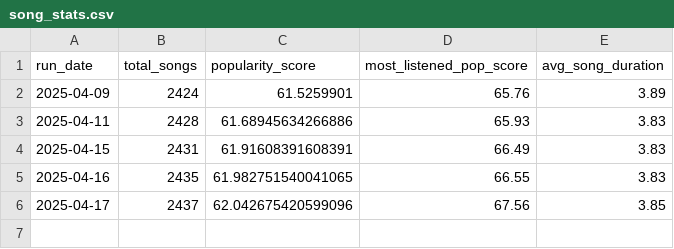
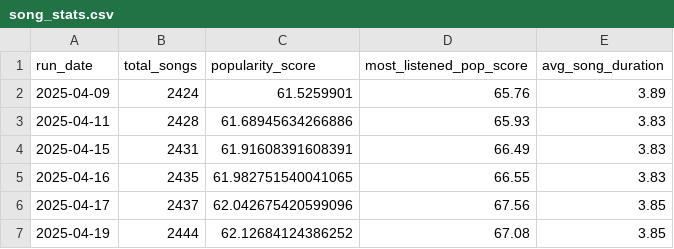
Before and after one commit to okekejus/personal_spotify_tracking, a CSV file: daily_dumps/song_stats.csv, drawn as a sheet; the diff names each change by its address in the sheet, - before the commit and + after, or states it on an @@ line.

Commit message:
Song stats updated 2025-04-19

```diff
--- a/daily_dumps/song_stats.csv
+++ b/daily_dumps/song_stats.csv
+row 7: 2025-04-19 | 2444 | 62.12684124386252 | 67.08 | 3.85
```
